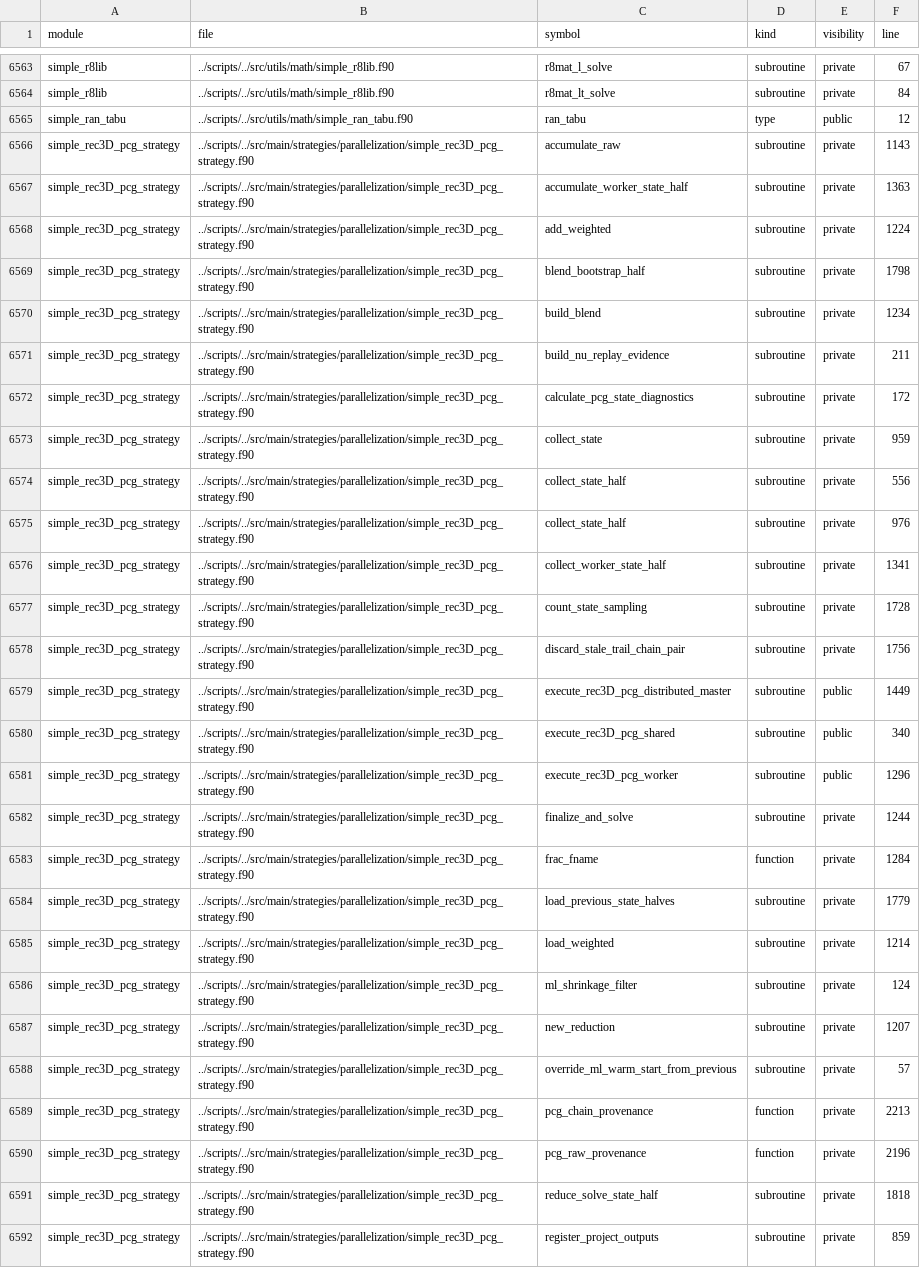
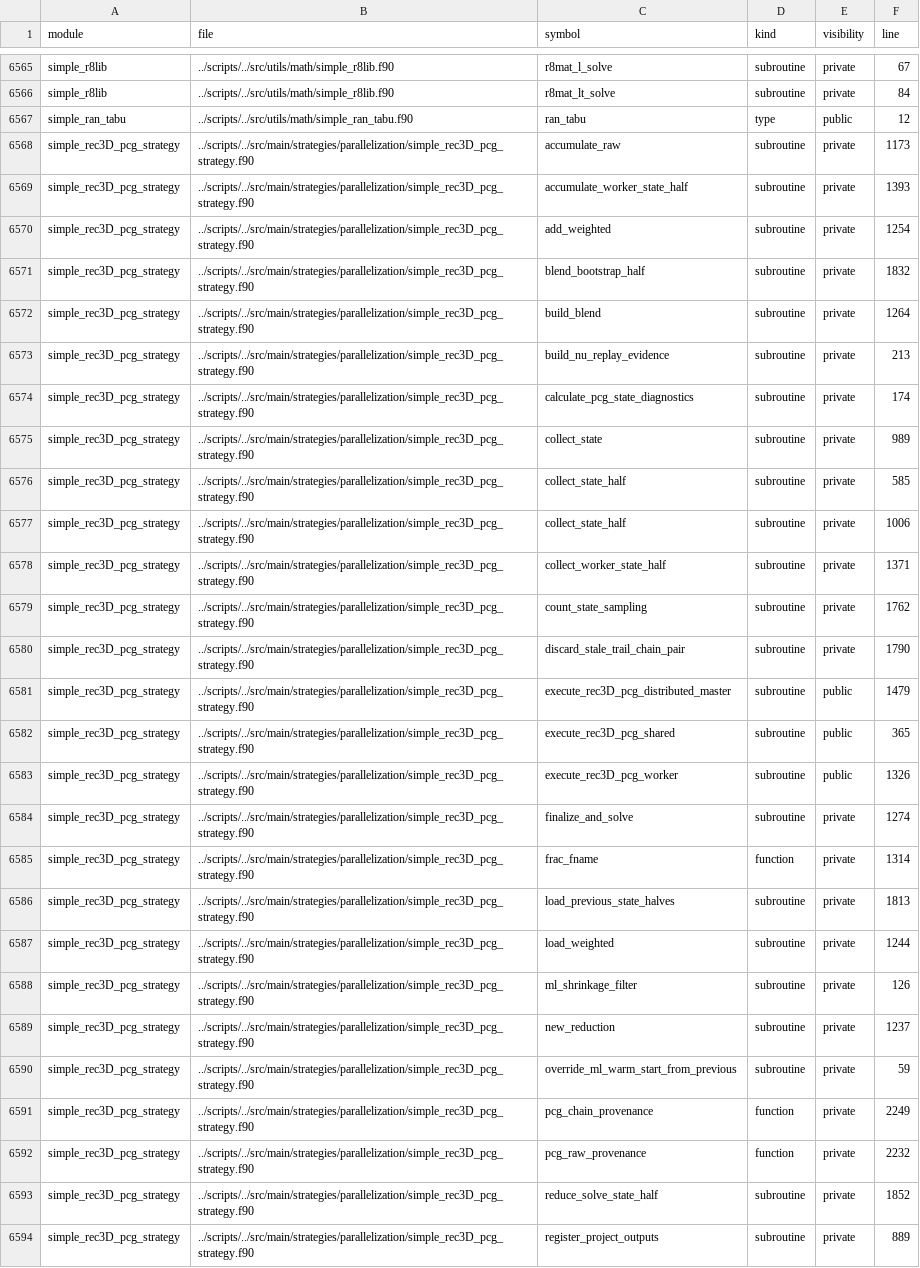
Before and after one commit to hael/SIMPLE, a CSV file: doc/code_overview/fortran-indexes/symbol_index.csv, drawn as a sheet; only a part is shown, gaps mark what is left out; addresses are those after the commit; the diff covers the shown part only; the diff names each change by its address in the sheet, - before the commit and + after, or states it on an @@ line.

```diff
--- a/doc/code_overview/fortran-indexes/symbol_index.csv
+++ b/doc/code_overview/fortran-indexes/symbol_index.csv
-F6568 (line): 1143
+F6568 (line): 1173
-F6569 (line): 1363
+F6569 (line): 1393
-F6570 (line): 1224
+F6570 (line): 1254
-F6571 (line): 1798
+F6571 (line): 1832
-F6572 (line): 1234
+F6572 (line): 1264
-F6573 (line): 211
+F6573 (line): 213
-F6574 (line): 172
+F6574 (line): 174
-F6575 (line): 959
+F6575 (line): 989
-F6576 (line): 556
+F6576 (line): 585
-F6577 (line): 976
+F6577 (line): 1006
-F6578 (line): 1341
+F6578 (line): 1371
-F6579 (line): 1728
+F6579 (line): 1762
-F6580 (line): 1756
+F6580 (line): 1790
-F6581 (line): 1449
+F6581 (line): 1479
-F6582 (line): 340
+F6582 (line): 365
-F6583 (line): 1296
+F6583 (line): 1326
-F6584 (line): 1244
+F6584 (line): 1274
-F6585 (line): 1284
+F6585 (line): 1314
-F6586 (line): 1779
+F6586 (line): 1813
-F6587 (line): 1214
+F6587 (line): 1244
-F6588 (line): 124
+F6588 (line): 126
-F6589 (line): 1207
+F6589 (line): 1237
-F6590 (line): 57
+F6590 (line): 59
-F6591 (line): 2213
+F6591 (line): 2249
-F6592 (line): 2196
+F6592 (line): 2232
-F6593 (line): 1818
+F6593 (line): 1852
-F6594 (line): 859
+F6594 (line): 889
```
Also changed, not shown: 3 added rows and 129 edited cells elsewhere in this file, 20 other files.
